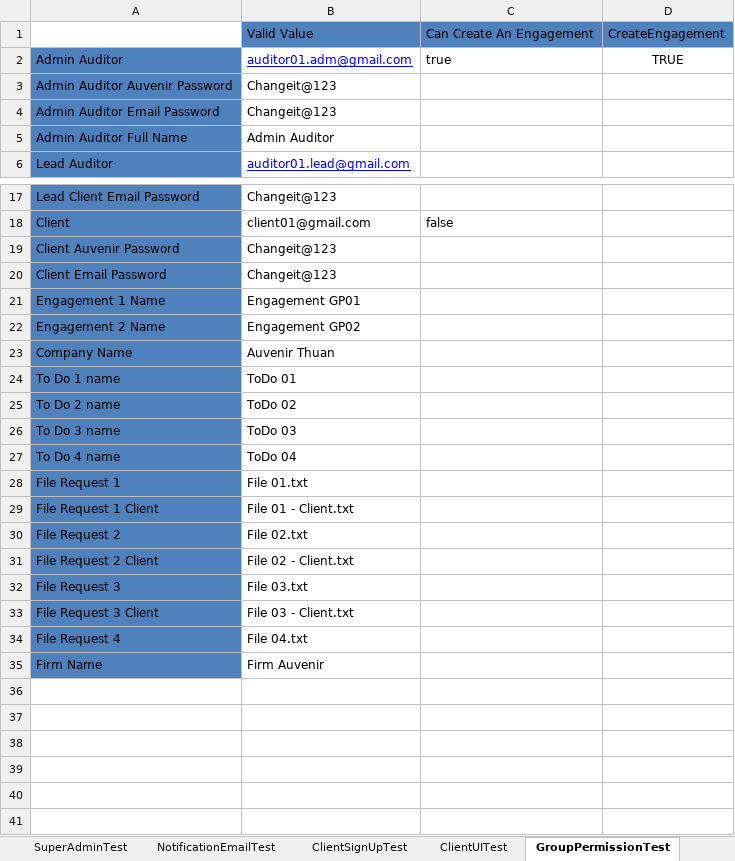
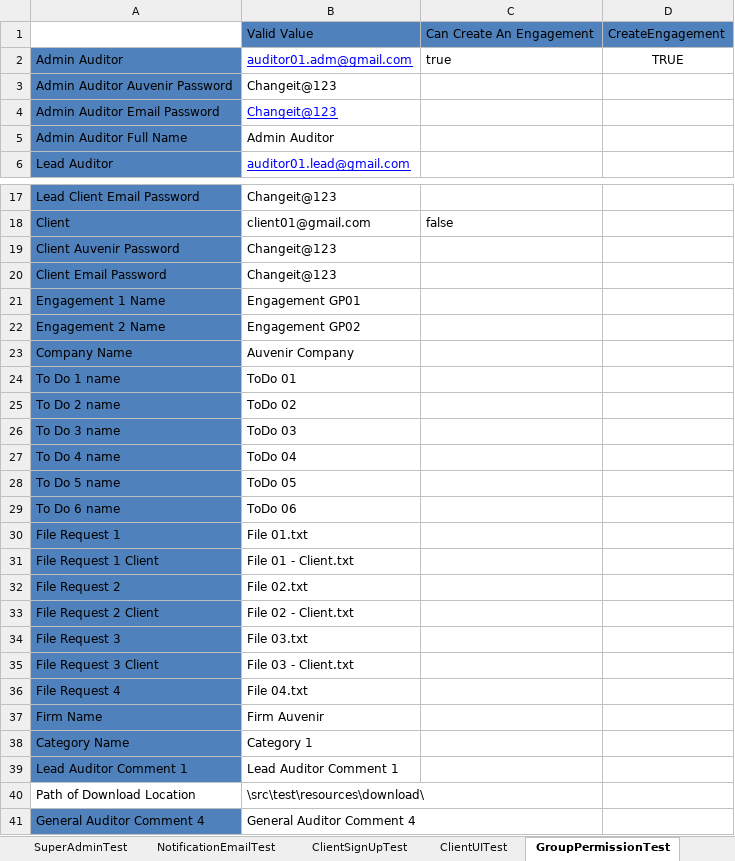
Before and after one commit to duongnguyendr/DataDriven, an Excel workbook: TestData.xlsx, sheet GroupPermissionTest, drawn as a sheet; only a part is shown, gaps mark what is left out; values as stored, in another font and other column widths than the file's, no borders; the diff names each change by its address in the sheet, - before the commit and + after, or states it on an @@ line.

Commit message:
data provider for group permission

```diff
--- a/TestData.xlsx (sheet GroupPermissionTest)
+++ b/TestData.xlsx (sheet GroupPermissionTest)
@@ B4 underline: off → on, text colour: black → #0000FF @@
-B23: Auvenir Thuan
+B23: Auvenir Company
+row 28: To Do 5 name | ToDo 05
+row 29: To Do 6 name | ToDo 06
+row 38: Category Name | Category 1
+row 39: Lead Auditor Comment 1 | Lead Auditor Comment 1
+row 40: Path of Download Location | \src\test\resources\download\
+row 41: General Auditor Comment 4 | General Auditor Comment 4
```
Also changed, not shown: 6 other files.
